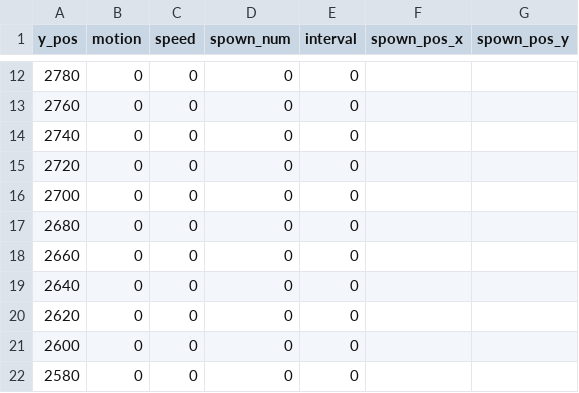
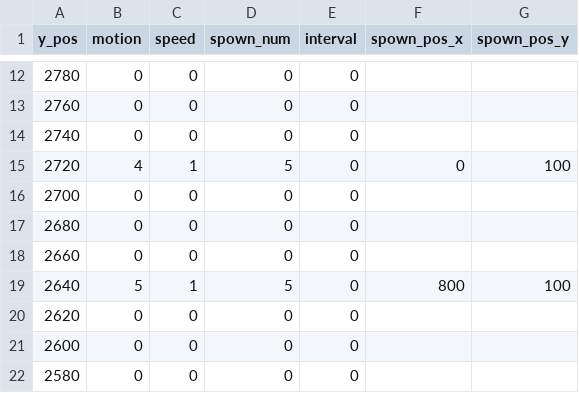
Before and after one commit to nagato0614/Shooter-game, a CSV file: data/stage1.csv, drawn as a sheet; only a part is shown, gaps mark what is left out.

```diff
--- a/data/stage1.csv
+++ b/data/stage1.csv
@@ -14,3 +14,3 @@ y_pos,motion,speed,spown_num,interval,spown_pos_x,spown_pos_y
 2740,0,0,0,0,,
-2720,0,0,0,0,,
+2720,4,1,5,0,0,100
 2700,0,0,0,0,,
@@ -18,3 +18,3 @@ y_pos,motion,speed,spown_num,interval,spown_pos_x,spown_pos_y
 2660,0,0,0,0,,
-2640,0,0,0,0,,
+2640,5,1,5,0,800,100
 2620,0,0,0,0,,
```
Also changed, not shown: 2 other files.
